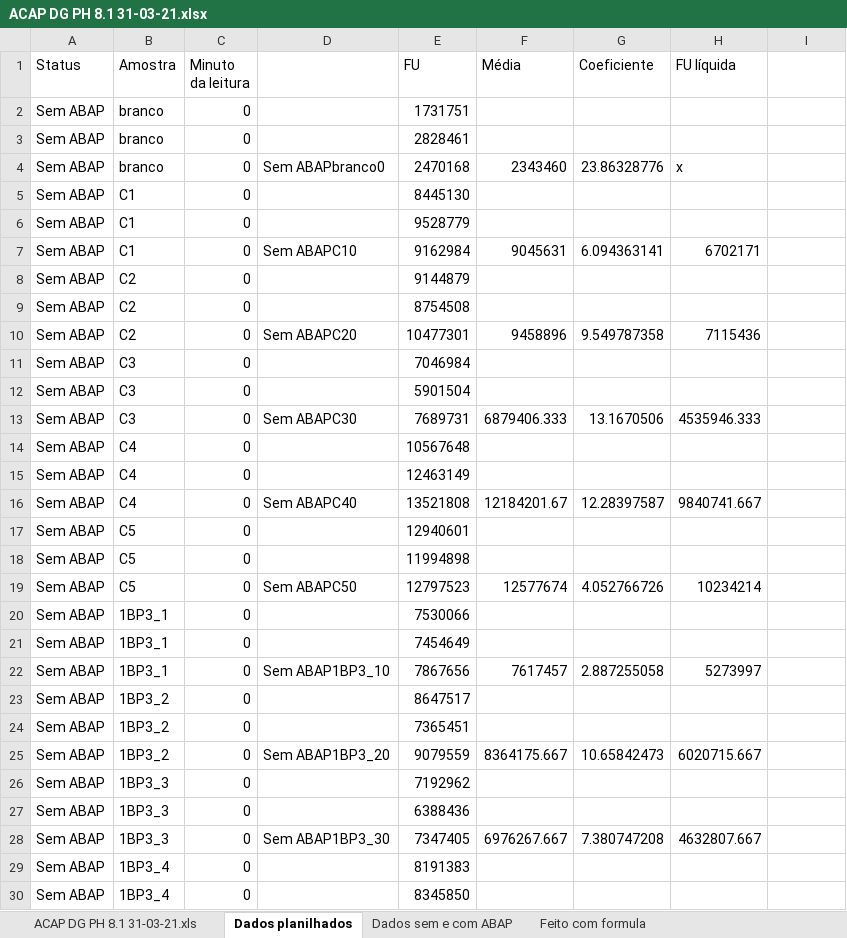
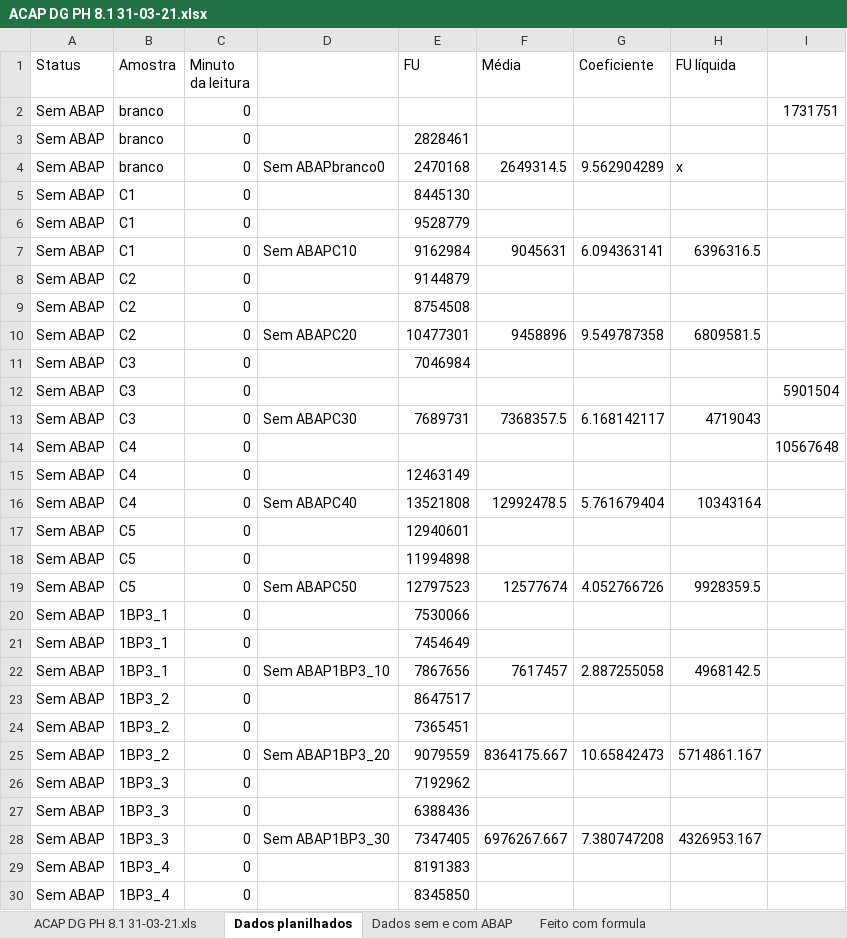
Before and after one commit to abaldezjr/rep-doc, an Excel workbook: doc/ACAP DG PH 8.1 31-03-21.xlsx, sheet Dados planilhados, drawn as a sheet; only a part is shown; values as stored, in another font and other column widths than the file's, no cell formats; the diff covers the shown part only; the diff names each change by its address in the sheet, - before the commit and + after, or states it on an @@ line.

```diff
--- a/doc/ACAP DG PH 8.1 31-03-21.xlsx (sheet Dados planilhados)
+++ b/doc/ACAP DG PH 8.1 31-03-21.xlsx (sheet Dados planilhados)
-E2 (FU): 1731751
+E2 (FU): (empty)
-I2: (empty)
+I2: 1731751
-F4 (Média): 2343460
+F4 (Média): 2649314.5
-G4 (Coeficiente): 23.86328776
+G4 (Coeficiente): 9.562904289
-H7 (FU líquida): 6702171
+H7 (FU líquida): 6396316.5
-H10 (FU líquida): 7115436
+H10 (FU líquida): 6809581.5
-E12 (FU): 5901504
+E12 (FU): (empty)
-I12: (empty)
+I12: 5901504
-F13 (Média): 6879406.333
+F13 (Média): 7368357.5
-G13 (Coeficiente): 13.1670506
+G13 (Coeficiente): 6.168142117
-H13 (FU líquida): 4535946.333
+H13 (FU líquida): 4719043
-E14 (FU): 10567648
+E14 (FU): (empty)
-I14: (empty)
+I14: 10567648
-F16 (Média): 12184201.67
+F16 (Média): 12992478.5
-G16 (Coeficiente): 12.28397587
+G16 (Coeficiente): 5.761679404
-H16 (FU líquida): 9840741.667
+H16 (FU líquida): 10343164
-H19 (FU líquida): 10234214
+H19 (FU líquida): 9928359.5
-H22 (FU líquida): 5273997
+H22 (FU líquida): 4968142.5
-H25 (FU líquida): 6020715.667
+H25 (FU líquida): 5714861.167
-H28 (FU líquida): 4632807.667
+H28 (FU líquida): 4326953.167
```
Also changed, not shown: 63 edited cells elsewhere in this sheet, sheet Feito com formula, cell formats, charts or pictures, doc/ACAP DG PH 7.6 31-03-21.xlsx, doc/ACAP manto PH 8.1 08-04-21.xlsx, 1 other file.
